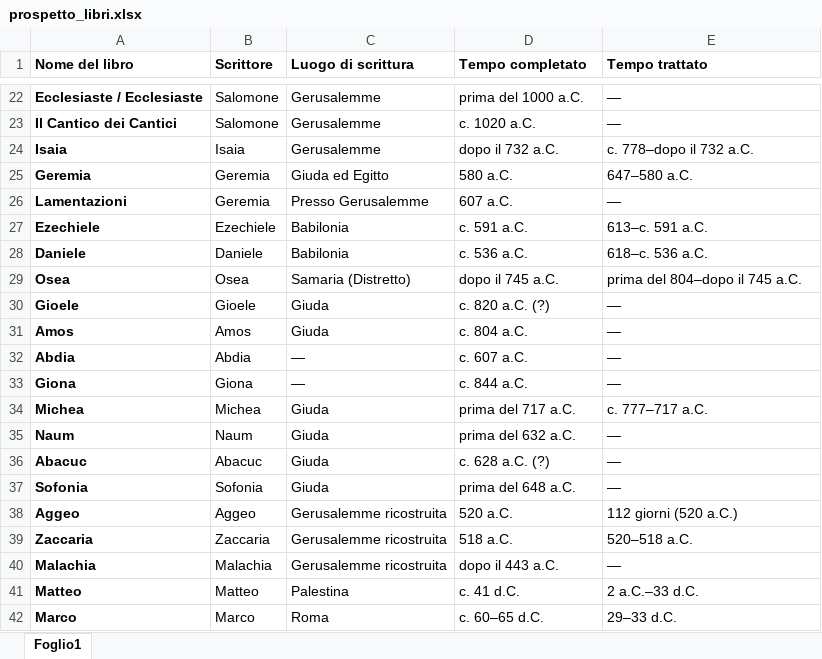
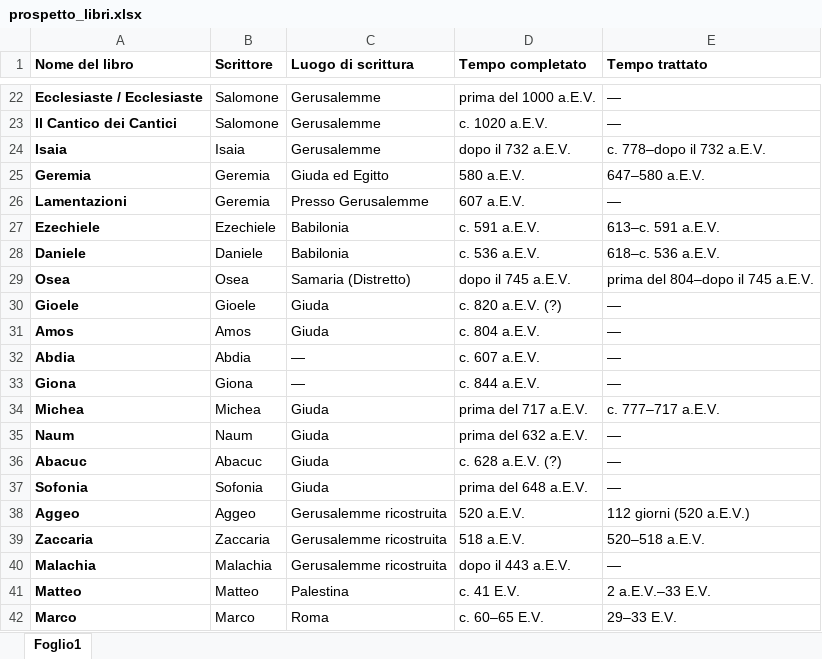
Before and after one commit to ricciolino01/bible.study, an Excel workbook: prospetto_libri.xlsx, sheet Foglio1, drawn as a sheet; only a part is shown, gaps mark what is left out; values as stored, in another font and other column widths than the file's, no borders; the diff covers the shown part only; the diff names each change by its address in the sheet, - before the commit and + after, or states it on an @@ line.

```diff
--- a/prospetto_libri.xlsx (sheet Foglio1)
+++ b/prospetto_libri.xlsx (sheet Foglio1)
-D22 (Tempo completato): prima del 1000 a.C.
+D22 (Tempo completato): prima del 1000 a.E.V.
-D23 (Tempo completato): c. 1020 a.C.
+D23 (Tempo completato): c. 1020 a.E.V.
-D24 (Tempo completato): dopo il 732 a.C.
+D24 (Tempo completato): dopo il 732 a.E.V.
-E24 (Tempo trattato): c. 778–dopo il 732 a.C.
+E24 (Tempo trattato): c. 778–dopo il 732 a.E.V.
-D25 (Tempo completato): 580 a.C.
+D25 (Tempo completato): 580 a.E.V.
-E25 (Tempo trattato): 647–580 a.C.
+E25 (Tempo trattato): 647–580 a.E.V.
-D26 (Tempo completato): 607 a.C.
+D26 (Tempo completato): 607 a.E.V.
-D27 (Tempo completato): c. 591 a.C.
+D27 (Tempo completato): c. 591 a.E.V.
-E27 (Tempo trattato): 613–c. 591 a.C.
+E27 (Tempo trattato): 613–c. 591 a.E.V.
-D28 (Tempo completato): c. 536 a.C.
+D28 (Tempo completato): c. 536 a.E.V.
-E28 (Tempo trattato): 618–c. 536 a.C.
+E28 (Tempo trattato): 618–c. 536 a.E.V.
-D29 (Tempo completato): dopo il 745 a.C.
+D29 (Tempo completato): dopo il 745 a.E.V.
-E29 (Tempo trattato): prima del 804–dopo il 745 a.C.
+E29 (Tempo trattato): prima del 804–dopo il 745 a.E.V.
-D30 (Tempo completato): c. 820 a.C. (?)
+D30 (Tempo completato): c. 820 a.E.V. (?)
-D31 (Tempo completato): c. 804 a.C.
+D31 (Tempo completato): c. 804 a.E.V.
-D32 (Tempo completato): c. 607 a.C.
+D32 (Tempo completato): c. 607 a.E.V.
-D33 (Tempo completato): c. 844 a.C.
+D33 (Tempo completato): c. 844 a.E.V.
-D34 (Tempo completato): prima del 717 a.C.
+D34 (Tempo completato): prima del 717 a.E.V.
-E34 (Tempo trattato): c. 777–717 a.C.
+E34 (Tempo trattato): c. 777–717 a.E.V.
-D35 (Tempo completato): prima del 632 a.C.
+D35 (Tempo completato): prima del 632 a.E.V.
-D36 (Tempo completato): c. 628 a.C. (?)
+D36 (Tempo completato): c. 628 a.E.V. (?)
-D37 (Tempo completato): prima del 648 a.C.
+D37 (Tempo completato): prima del 648 a.E.V.
-D38 (Tempo completato): 520 a.C.
+D38 (Tempo completato): 520 a.E.V.
-E38 (Tempo trattato): 112 giorni (520 a.C.)
+E38 (Tempo trattato): 112 giorni (520 a.E.V.)
-D39 (Tempo completato): 518 a.C.
+D39 (Tempo completato): 518 a.E.V.
-E39 (Tempo trattato): 520–518 a.C.
+E39 (Tempo trattato): 520–518 a.E.V.
-D40 (Tempo completato): dopo il 443 a.C.
+D40 (Tempo completato): dopo il 443 a.E.V.
-D41 (Tempo completato): c. 41 d.C.
+D41 (Tempo completato): c. 41 E.V.
-E41 (Tempo trattato): 2 a.C.–33 d.C.
+E41 (Tempo trattato): 2 a.E.V.–33 E.V.
-D42 (Tempo completato): c. 60–65 d.C.
+D42 (Tempo completato): c. 60–65 E.V.
-E42 (Tempo trattato): 29–33 d.C.
+E42 (Tempo trattato): 29–33 E.V.
```
Also changed, not shown: 65 edited cells elsewhere in this sheet.
